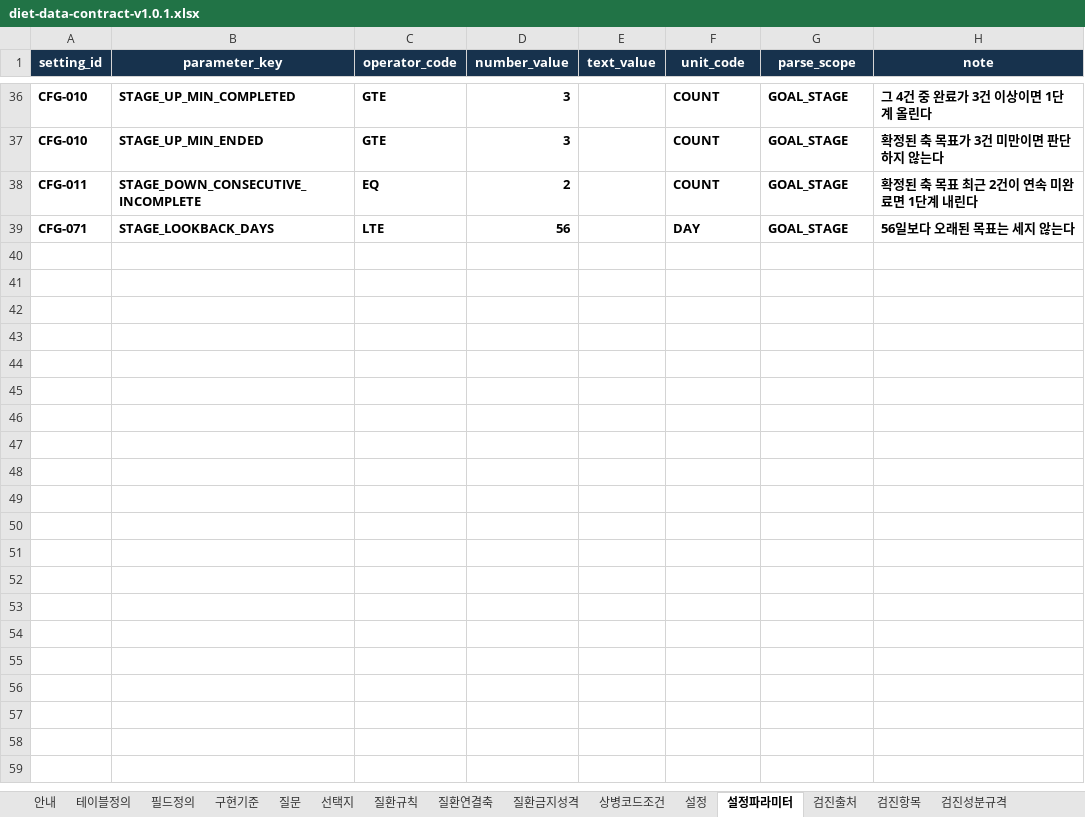
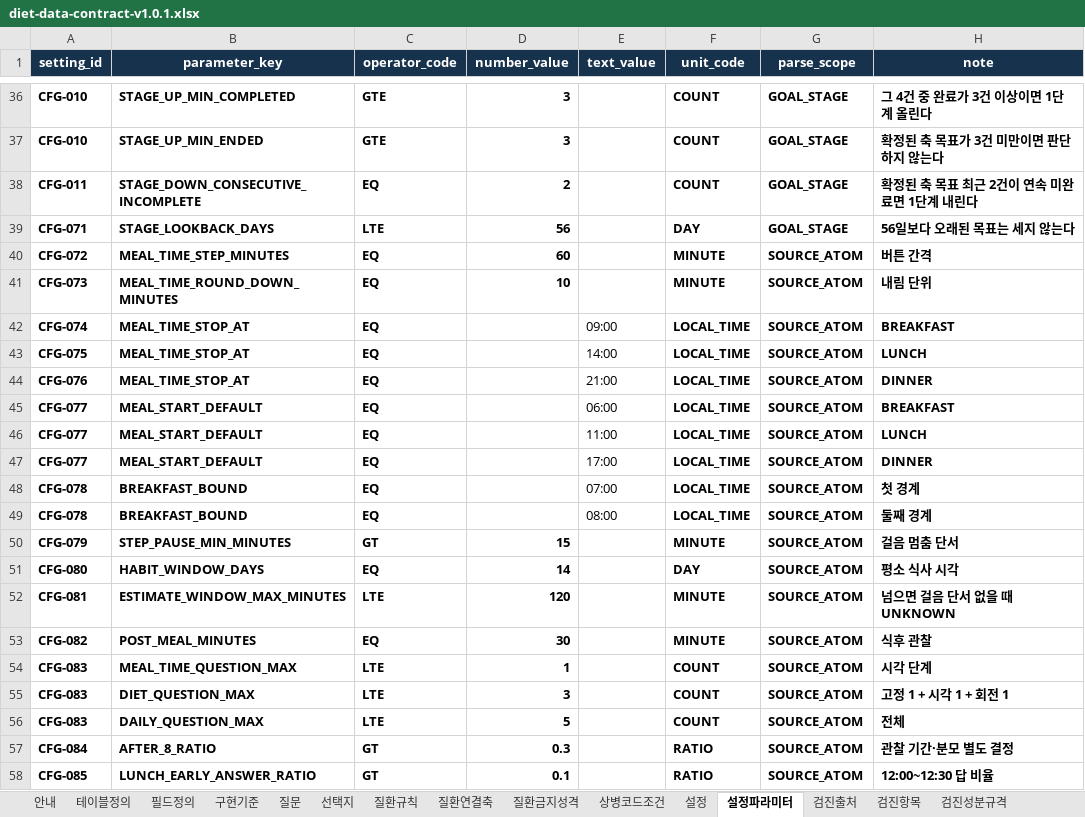
Before and after one commit to srleeinkorea/maireport-rsna-demo-k7x9m2q8v4n6, an Excel workbook: files/diet-data-contract-v1.0.1.xlsx, sheet 설정파라미터, drawn as a sheet; only a part is shown, gaps mark what is left out; values as stored, in another font and other column widths than the file's, no borders; table styles not drawn; the diff names each change by its address in the sheet, - before the commit and + after, or states it on an @@ line.

```diff
--- a/files/diet-data-contract-v1.0.1.xlsx (sheet 설정파라미터)
+++ b/files/diet-data-contract-v1.0.1.xlsx (sheet 설정파라미터)
+row 40: CFG-072 | MEAL_TIME_STEP_MINUTES | EQ | 60 |  | MINUTE | SOURCE_ATOM | 버튼 간격
+row 41: CFG-073 | MEAL_TIME_ROUND_DOWN_MINUTES | EQ | 10 |  | MINUTE | SOURCE_ATOM | 내림 단위
+row 42: CFG-074 | MEAL_TIME_STOP_AT | EQ |  | 09:00 | LOCAL_TIME | SOURCE_ATOM | BREAKFAST
+row 43: CFG-075 | MEAL_TIME_STOP_AT | EQ |  | 14:00 | LOCAL_TIME | SOURCE_ATOM | LUNCH
+row 44: CFG-076 | MEAL_TIME_STOP_AT | EQ |  | 21:00 | LOCAL_TIME | SOURCE_ATOM | DINNER
+row 45: CFG-077 | MEAL_START_DEFAULT | EQ |  | 06:00 | LOCAL_TIME | SOURCE_ATOM | BREAKFAST
+row 46: CFG-077 | MEAL_START_DEFAULT | EQ |  | 11:00 | LOCAL_TIME | SOURCE_ATOM | LUNCH
+row 47: CFG-077 | MEAL_START_DEFAULT | EQ |  | 17:00 | LOCAL_TIME | SOURCE_ATOM | DINNER
+row 48: CFG-078 | BREAKFAST_BOUND | EQ |  | 07:00 | LOCAL_TIME | SOURCE_ATOM | 첫 경계
+row 49: CFG-078 | BREAKFAST_BOUND | EQ |  | 08:00 | LOCAL_TIME | SOURCE_ATOM | 둘째 경계
+row 50: CFG-079 | STEP_PAUSE_MIN_MINUTES | GT | 15 |  | MINUTE | SOURCE_ATOM | 걸음 멈춤 단서
+row 51: CFG-080 | HABIT_WINDOW_DAYS | EQ | 14 |  | DAY | SOURCE_ATOM | 평소 식사 시각
+row 52: CFG-081 | ESTIMATE_WINDOW_MAX_MINUTES | LTE | 120 |  | MINUTE | SOURCE_ATOM | 넘으면 걸음 단서 없을 때 UNKNOWN
+row 53: CFG-082 | POST_MEAL_MINUTES | EQ | 30 |  | MINUTE | SOURCE_ATOM | 식후 관찰
+row 54: CFG-083 | MEAL_TIME_QUESTION_MAX | LTE | 1 |  | COUNT | SOURCE_ATOM | 시각 단계
+row 55: CFG-083 | DIET_QUESTION_MAX | LTE | 3 |  | COUNT | SOURCE_ATOM | 고정 1 + 시각 1 + 회전 1
+row 56: CFG-083 | DAILY_QUESTION_MAX | LTE | 5 |  | COUNT | SOURCE_ATOM | 전체
+row 57: CFG-084 | AFTER_8_RATIO | GT | 0.3 |  | RATIO | SOURCE_ATOM | 관찰 기간·분모 별도 결정
+row 58: CFG-085 | LUNCH_EARLY_ANSWER_RATIO | GT | 0.1 |  | RATIO | SOURCE_ATOM | 12:00~12:30 답 비율
```
Also changed, not shown: sheet 번역_en, sheet 필드정의, sheet 설정, sheet 선택지, sheet 검증규칙, sheet 질문, 3 more sheets, files/diet-reference-config-v1.0.0.xlsx, 6 other files.
